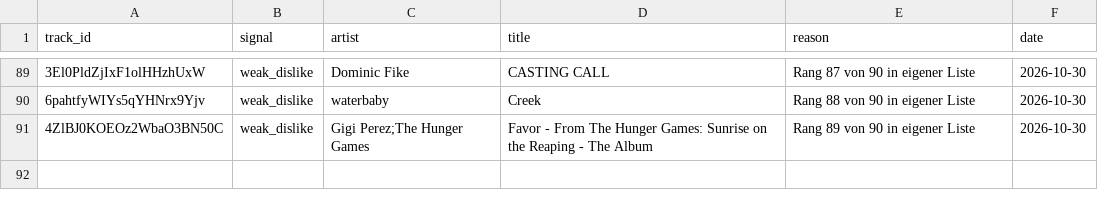
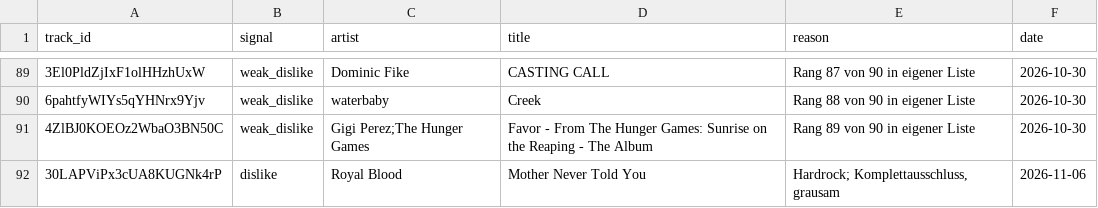
Before and after one commit to tillclaude-bit/nmf-top75, a CSV file: data/feedback.csv, drawn as a sheet; only a part is shown, gaps mark what is left out; the diff names each change by its address in the sheet, - before the commit and + after, or states it on an @@ line.

```diff
--- a/data/feedback.csv
+++ b/data/feedback.csv
+row 92: 30LAPViPx3cUA8KUGNk4rP | dislike | Royal Blood | Mother Never Told You | Hardrock; Komplettausschluss, grausam | 2026-11-06
```
Also changed, not shown: 3 other files.
